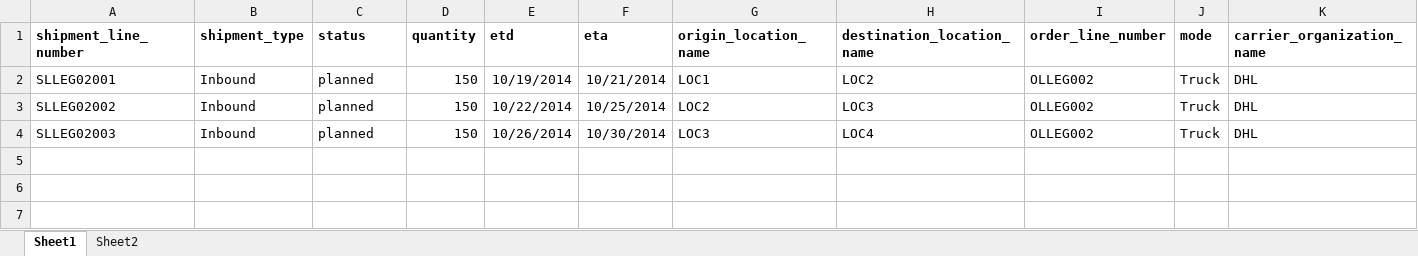
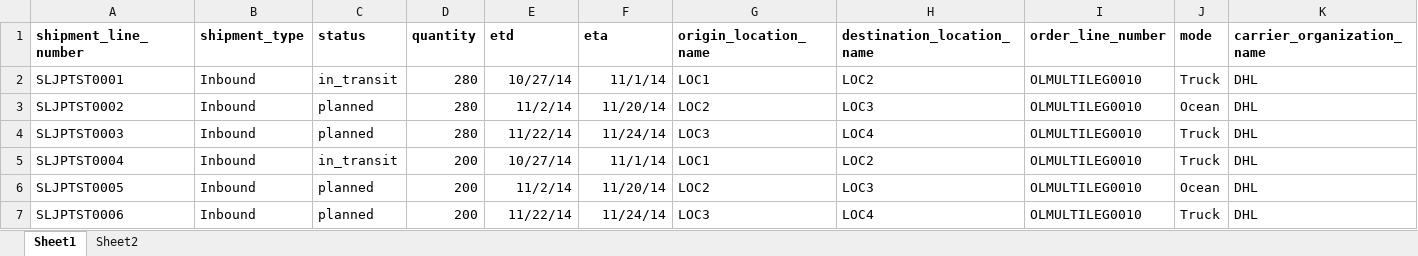
Before and after one commit to jpcoymat/apocalypsealert, an Excel workbook: public/shipment_line_uploads/shipment_lines2.xlsx, sheet Sheet1, drawn as a sheet; only a part is shown; values as stored, in another font and other column widths than the file's, no borders; rows hold the shown columns only; the diff names each change by its address in the sheet, - before the commit and + after, or states it on an @@ line.

```diff
--- a/public/shipment_line_uploads/shipment_lines2.xlsx (sheet Sheet1)
+++ b/public/shipment_line_uploads/shipment_lines2.xlsx (sheet Sheet1)
-A2 (shipment_line_number): SLLEG02001
+A2 (shipment_line_number): SLJPTST0001
-C2 (status): planned
+C2 (status): in_transit
-D2:D4 (quantity): 150
+D2:D4 (quantity): 280
-E2 (etd): 10/19/2014
+E2 (etd): 10/27/14
-F2 (eta): 10/21/2014
+F2 (eta): 11/1/14
-I2:I4 (order_line_number): OLLEG002
+I2:I4 (order_line_number): OLMULTILEG0010
-A3 (shipment_line_number): SLLEG02002
+A3 (shipment_line_number): SLJPTST0002
-E3 (etd): 10/22/2014
+E3 (etd): 11/2/14
-F3 (eta): 10/25/2014
+F3 (eta): 11/20/14
-J3 (mode): Truck
+J3 (mode): Ocean
-A4 (shipment_line_number): SLLEG02003
+A4 (shipment_line_number): SLJPTST0003
-E4 (etd): 10/26/2014
+E4 (etd): 11/22/14
-F4 (eta): 10/30/2014
+F4 (eta): 11/24/14
+row 5: SLJPTST0004 | Inbound | in_transit | 200 | 10/27/14 | 11/1/14 | LOC1 | LOC2 | OLMULTILEG0010 | Truck | DHL
+row 6: SLJPTST0005 | Inbound | planned | 200 | 11/2/14 | 11/20/14 | LOC2 | LOC3 | OLMULTILEG0010 | Ocean | DHL
+row 7: SLJPTST0006 | Inbound | planned | 200 | 11/22/14 | 11/24/14 | LOC3 | LOC4 | OLMULTILEG0010 | Truck | DHL
```
Also changed, not shown: 4 other files.
